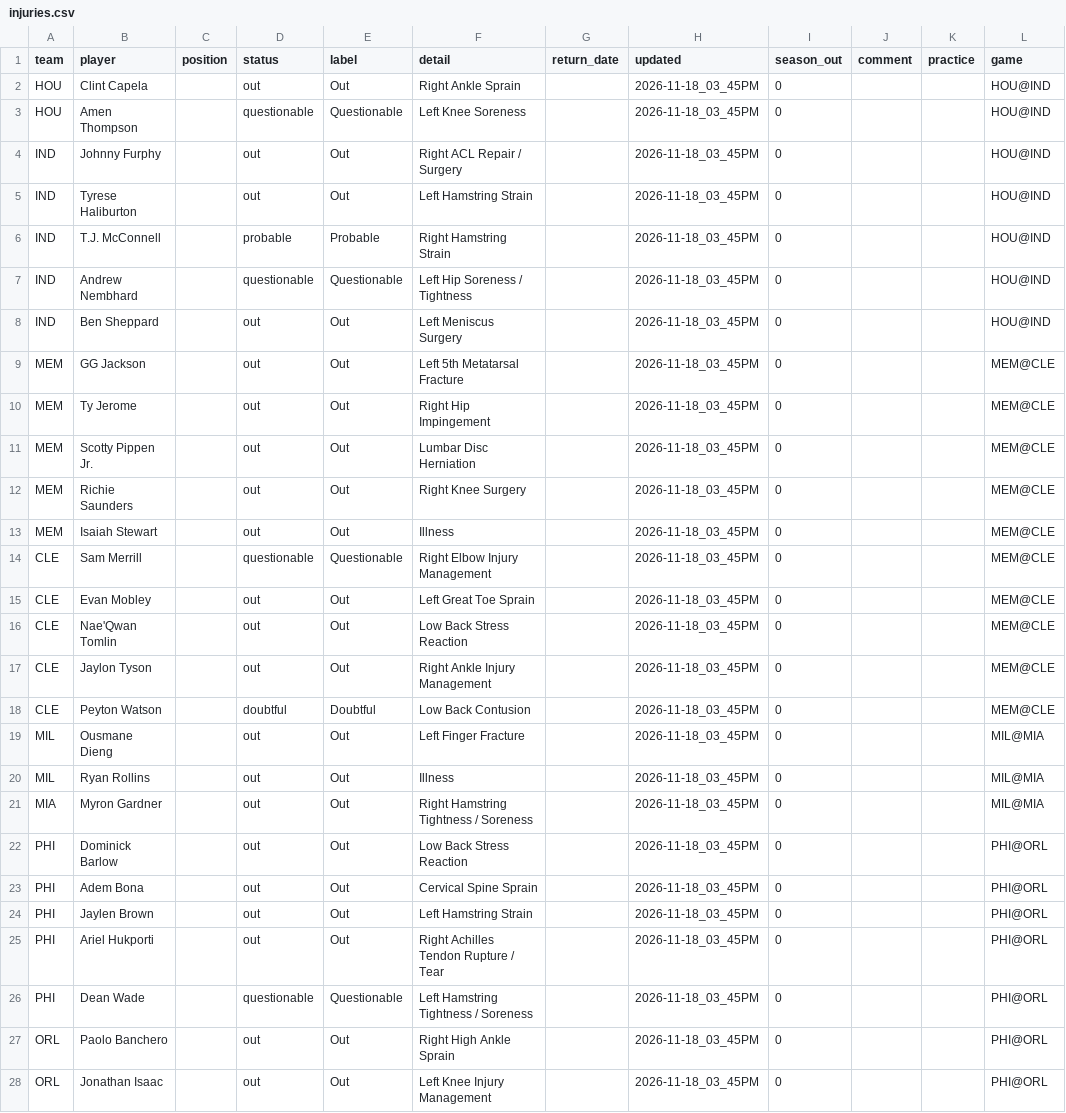
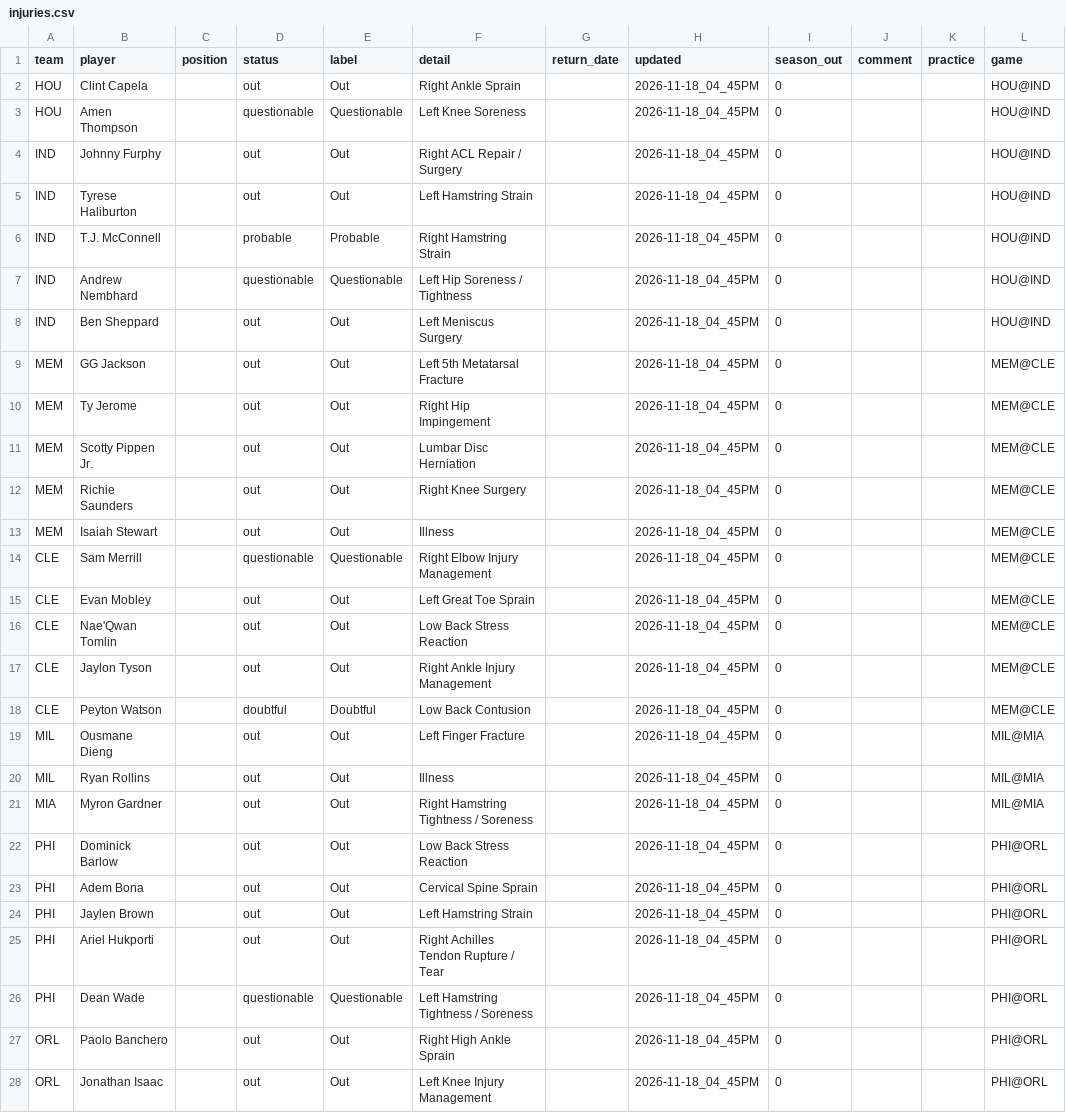
Before and after one commit to bwik4/Matchup-Lab, a CSV file: data/nba/injuries.csv, drawn as a sheet; only a part is shown; the diff covers the shown part only; the diff names each change by its address in the sheet, - before the commit and + after, or states it on an @@ line.

```diff
--- a/data/nba/injuries.csv
+++ b/data/nba/injuries.csv
-H2:H28 (updated): 2026-11-18_03_45PM
+H2:H28 (updated): 2026-11-18_04_45PM
```
Also changed, not shown: 5 added rows, 2 removed rows and 53 edited cells elsewhere in this file, data/injuries.csv, data/sleeper_players.csv, 1 other file.
